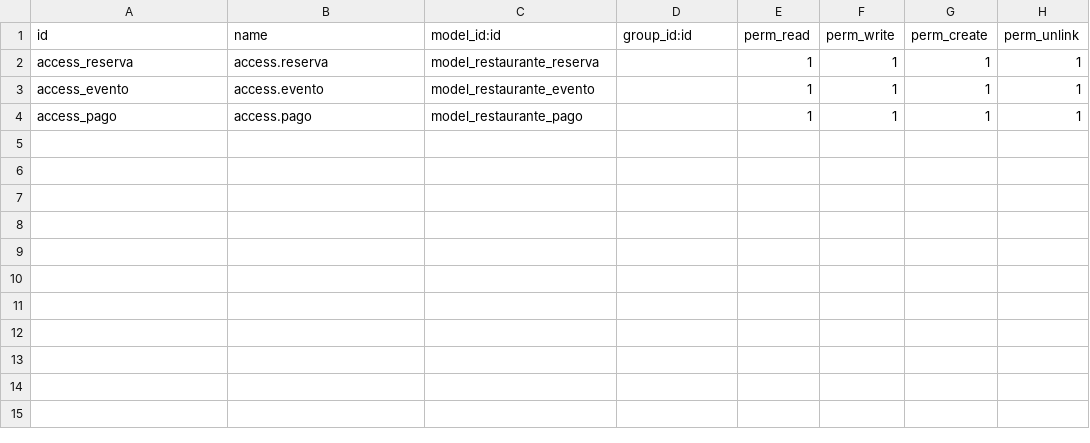
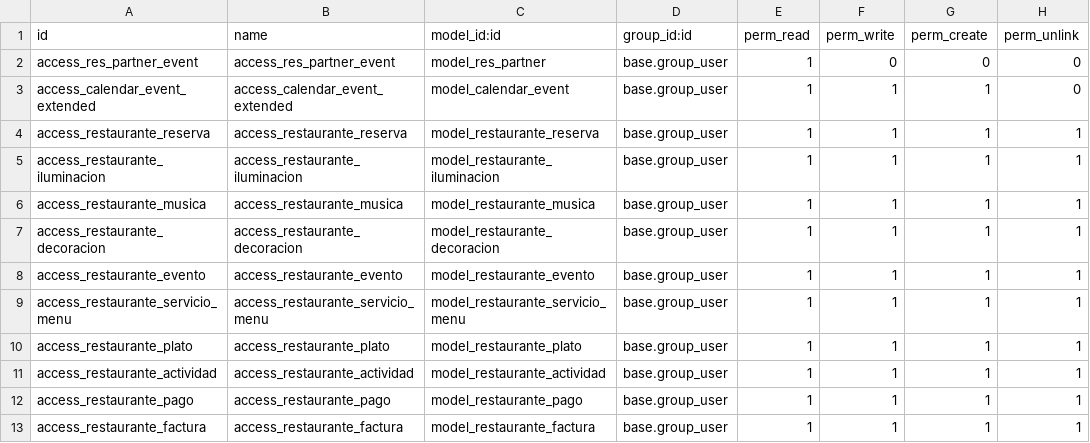
Before and after one commit to Raquel1403/gestion_eventos_restaurante, a CSV file: security/ir.model.access.csv, drawn as a sheet.

Commit message:
Añadido más o menos personalización del evento

```diff
--- a/security/ir.model.access.csv
+++ b/security/ir.model.access.csv
@@ -1,4 +1,13 @@
 id,name,model_id:id,group_id:id,perm_read,perm_write,perm_create,perm_unlink
-access_reserva,access.reserva,model_restaurante_reserva,,1,1,1,1
-access_evento,access.evento,model_restaurante_evento,,1,1,1,1
-access_pago,access.pago,model_restaurante_pago,,1,1,1,1
+access_res_partner_event,access_res_partner_event,model_res_partner,base.group_user,1,0,0,0
+access_calendar_event_extended,access_calendar_event_extended,model_calendar_event,base.group_user,1,1,1,0
+access_restaurante_reserva,access_restaurante_reserva,model_restaurante_reserva,base.group_user,1,1,1,1
+access_restaurante_iluminacion,access_restaurante_iluminacion,model_restaurante_iluminacion,base.group_user,1,1,1,1
+access_restaurante_musica,access_restaurante_musica,model_restaurante_musica,base.group_user,1,1,1,1
+access_restaurante_decoracion,access_restaurante_decoracion,model_restaurante_decoracion,base.group_user,1,1,1,1
+access_restaurante_evento,access_restaurante_evento,model_restaurante_evento,base.group_user,1,1,1,1
+access_restaurante_servicio_menu,access_restaurante_servicio_menu,model_restaurante_servicio_menu,base.group_user,1,1,1,1
+access_restaurante_plato,access_restaurante_plato,model_restaurante_plato,base.group_user,1,1,1,1
+access_restaurante_actividad,access_restaurante_actividad,model_restaurante_actividad,base.group_user,1,1,1,1
+access_restaurante_pago,access_restaurante_pago,model_restaurante_pago,base.group_user,1,1,1,1
+access_restaurante_factura,access_restaurante_factura,model_restaurante_factura,base.group_user,1,1,1,1
```
Also changed, not shown: 4 other files.
